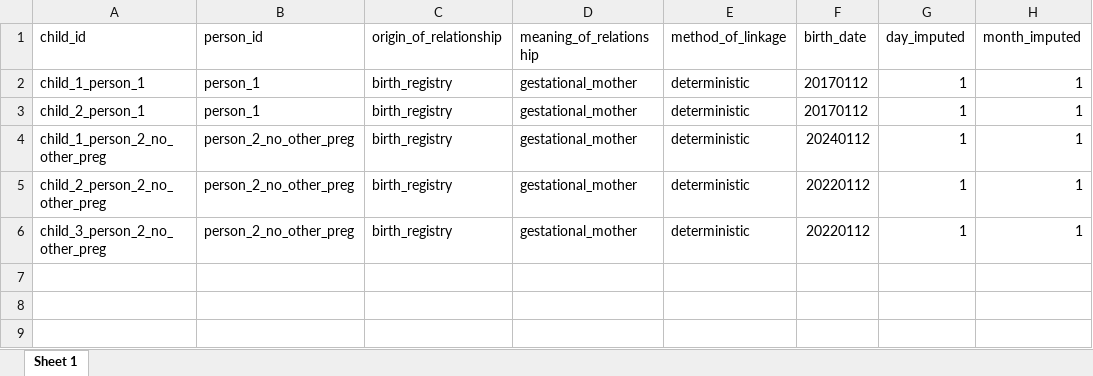
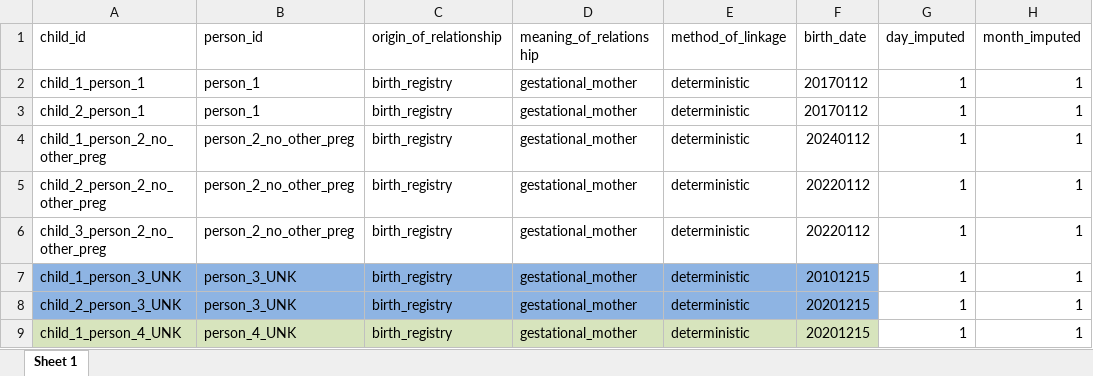
Before and after one commit to ARS-toscana/ConcePTIONAlgorithmPregnancies, an Excel workbook: i_test/05_05_test_adding_PROMPT/i_input_xlsx/Person_rel_PROMPT_dataset.xlsx, sheet Sheet 1, drawn as a sheet; values as stored, in another font and other column widths than the file's, no borders; the diff names each change by its address in the sheet, - before the commit and + after, or states it on an @@ line.

```diff
--- a/i_test/05_05_test_adding_PROMPT/i_input_xlsx/Person_rel_PROMPT_dataset.xlsx (sheet Sheet 1)
+++ b/i_test/05_05_test_adding_PROMPT/i_input_xlsx/Person_rel_PROMPT_dataset.xlsx (sheet Sheet 1)
+row 7: child_1_person_3_UNK | person_3_UNK | birth_registry | gestational_mother | deterministic | 20101215 | 1 | 1
+row 8: child_2_person_3_UNK | person_3_UNK | birth_registry | gestational_mother | deterministic | 20201215 | 1 | 1
+row 9: child_1_person_4_UNK | person_4_UNK | birth_registry | gestational_mother | deterministic | 20201215 | 1 | 1
```
Also changed, not shown: i_test/05_05_test_adding_PROMPT/i_input_xlsx/D3_pregnancy_model.xlsx, 3 other files.
